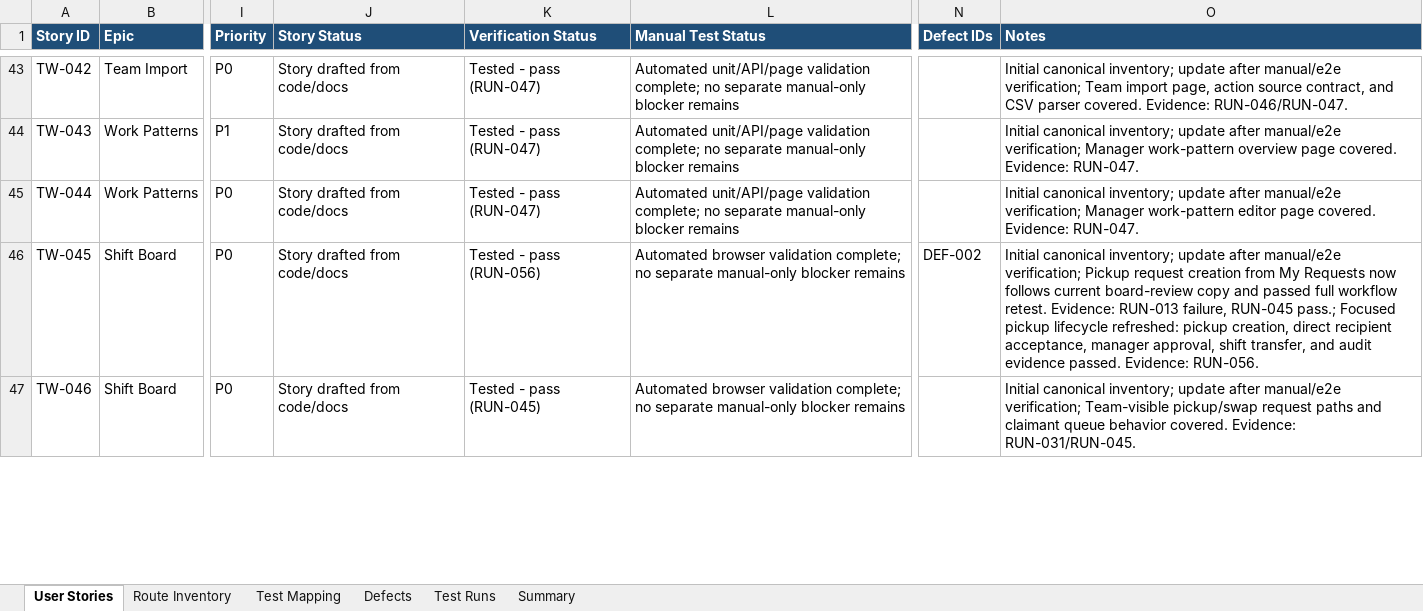
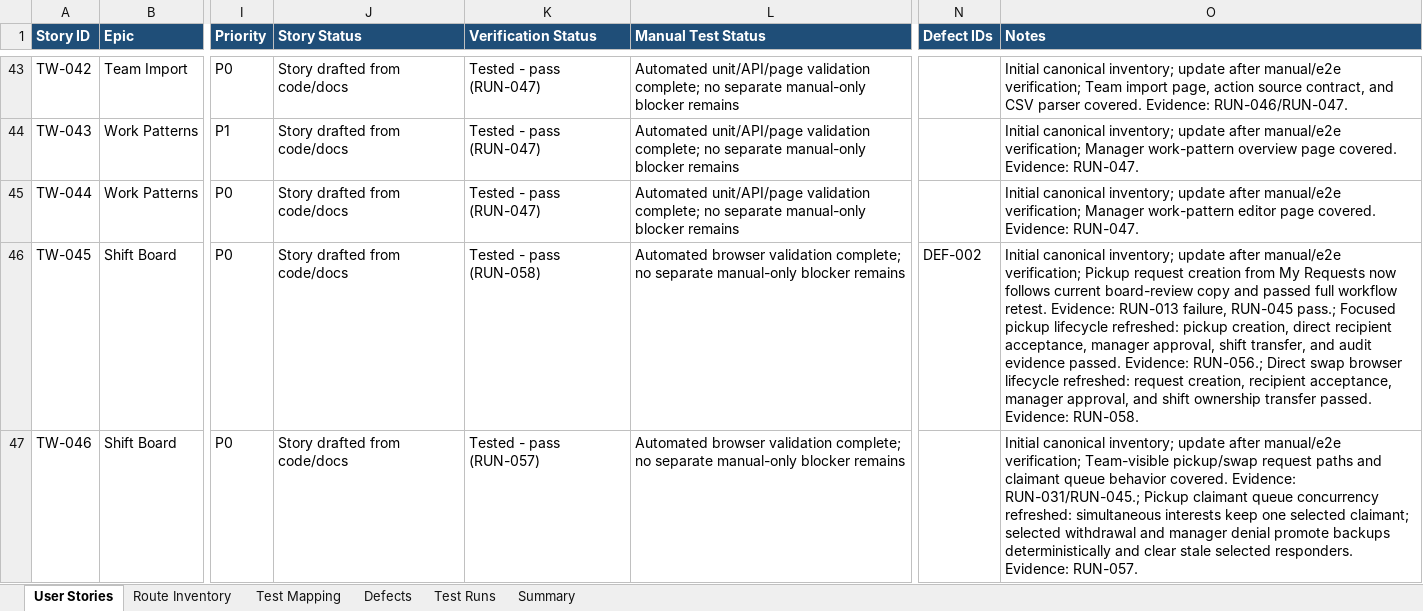
Before and after one commit to byonk19-svg/rt-scheduler, an Excel workbook: docs/teamwise-feature-user-story-tracker.xlsx, sheet User Stories, drawn as a sheet; only a part is shown, gaps mark what is left out; values as stored, in another font and other column widths than the file's, no borders; table styles not drawn; the diff covers the shown part only; the diff names each change by its address in the sheet, - before the commit and + after, or states it on an @@ line.

Commit message:
Keep Teamwise evidence ledger shape verifiable
The tracker workbook is now maintained as an evidence ledger, so the validator needs to fail on workbook shape drift before downstream inventory checks produce misleading results. This also records fresh pickup queue and direct swap lifecycle evidence, after stabilizing the direct swap browser test to open the exact seeded request and wait for the recipient response mutation.

Constraint: Validator remains dependency-free and reads XLSX XML directly
Rejected: Exact-header equality | harmless column reordering or future additive evidence columns would make normal upkeep brittle
Rejected: Keep RUN-058 after one pass only | reviewer rerun exposed a card-lookup race, so the test now targets the seeded request ID and was rerun
Confidence: high
Scope-risk: narrow
Directive: Do not add new workbook evidence rows unless the exact recorded command has passed in the current checkout
Tested: npm run validate:teamwise; TEAMWISE_TRACKER_WORKBOOK=.tmp/teamwise-header-negative.xlsx node scripts/validate-teamwise-tracker.mjs failed on missing Run ID as expected; node --check scripts/validate-teamwise-tracker.mjs; npx prettier --check docs/TEAMWISE_TRACKER.md scripts/validate-teamwise-tracker.mjs e2e/requests-workflow.spec.ts package.json; npm run lint; npm run typecheck; git diff --check; formula_error_matches=0; npm run test:e2e:pickup-concurrency -- --reporter=line; npx playwright test e2e/requests-workflow.spec.ts --project=chromium --workers=1 --grep "requester can send a direct swap that the teammate accepts before manager approval" --reporter=line
Not-tested: Full Playwright suite

```diff
--- a/docs/teamwise-feature-user-story-tracker.xlsx (sheet User Stories)
+++ b/docs/teamwise-feature-user-story-tracker.xlsx (sheet User Stories)
-K46 (Verification Status): Tested - pass (RUN-056)
+K46 (Verification Status): Tested - pass (RUN-058)
-O46 (Notes): …passed. Evidence: RUN-056.
+O46 (Notes): …passed. Evidence: RUN-056.; Direct swap browser lifecycle refreshed: request creation, recipient acceptance, manager approval, and shift ownership transfer passed. Evidence: RUN-058.
-K47 (Verification Status): Tested - pass (RUN-045)
+K47 (Verification Status): Tested - pass (RUN-057)
-O47 (Notes): …covered. Evidence: RUN-031/RUN-045.
+O47 (Notes): …covered. Evidence: RUN-031/RUN-045.; Pickup claimant queue concurrency refreshed: simultaneous interests keep one selected claimant; selected withdrawal and manager denial promote backups deterministically and clear stale selected responders. Evidence: RUN-057.
```
Also changed, not shown: 4 edited cells elsewhere in this sheet, sheet Test Runs, sheet Test Mapping, sheet Summary, 3 other files.
